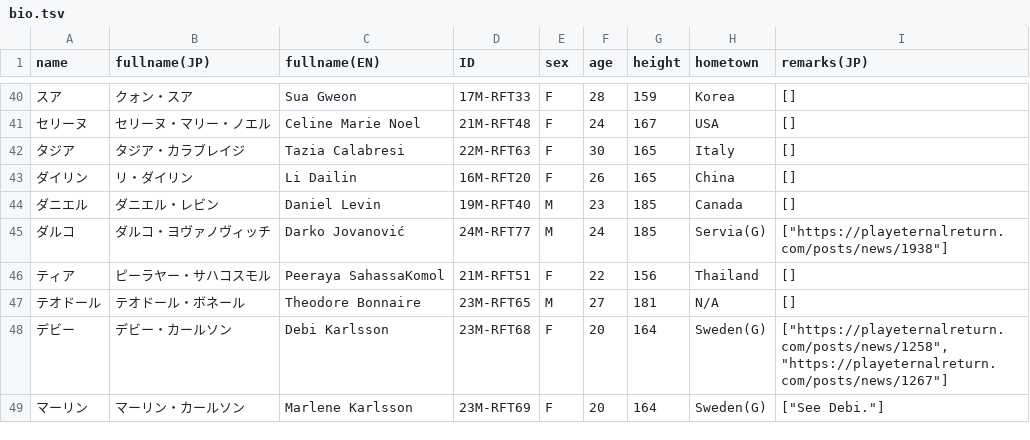
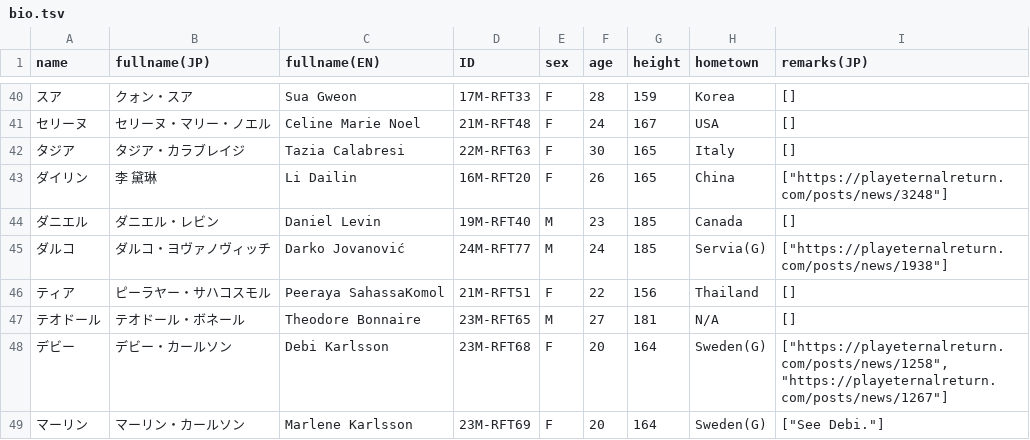
Before and after one commit to Philmist/er-charcters-bio, a TSV file: bio.tsv, drawn as a sheet; only a part is shown, gaps mark what is left out; the diff names each change by its address in the sheet, - before the commit and + after, or states it on an @@ line.

Commit message:
ダイリンの記事追加

```diff
--- a/bio.tsv
+++ b/bio.tsv
-B43 (fullname(JP)): リ・ダイリン
+B43 (fullname(JP)): 李 黛琳
-I43 (remarks(JP)): []
+I43 (remarks(JP)): ["https://playeternalreturn.com/posts/news/3248"]
```
